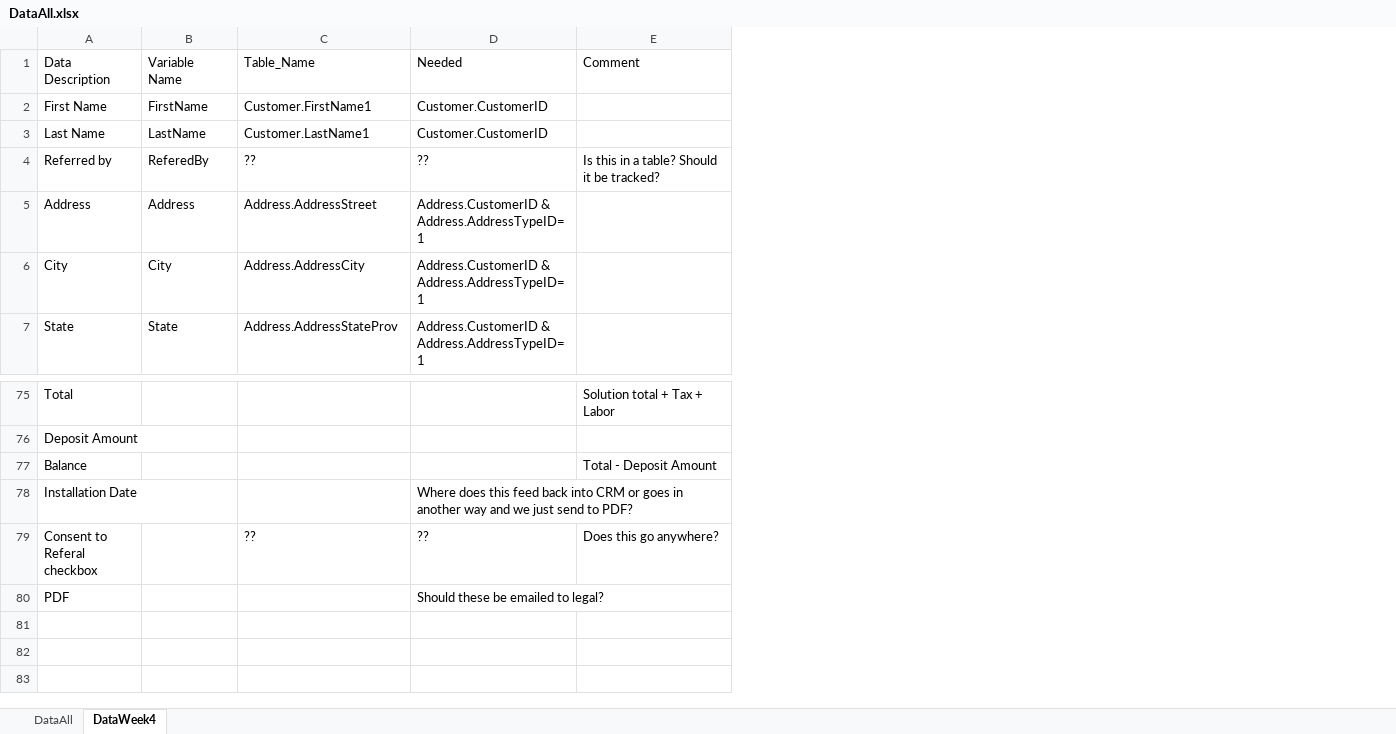
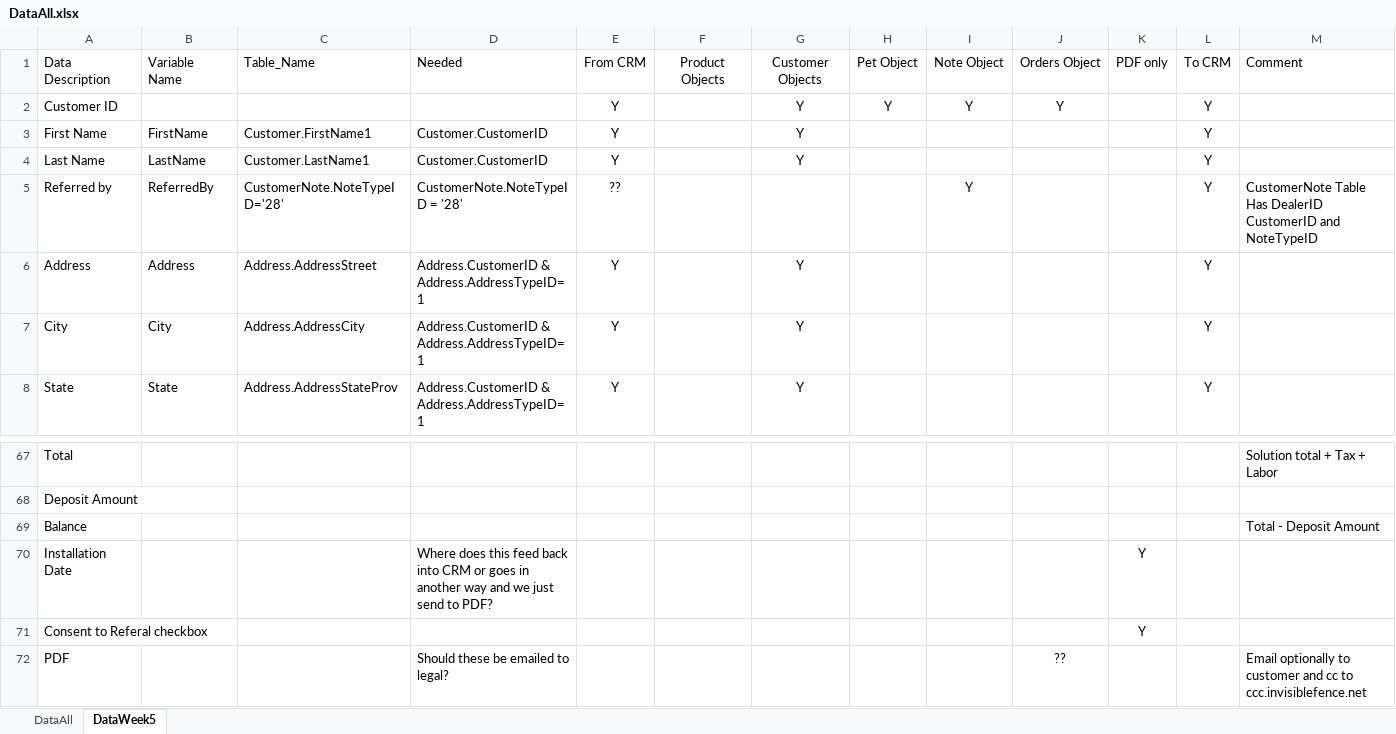
Before and after one commit to RadioSystemsPSCC/Practice, an Excel workbook: Admin and Documentation/DataAll.xlsx, sheet DataWeek5, drawn as a sheet; only a part is shown, gaps mark what is left out; values as stored, in another font and other column widths than the file's, no borders; addresses are those after the commit; the diff covers the shown part only; the diff names each change by its address in the sheet, - before the commit and + after, or states it on an @@ line.

Commit message:
Added extra columns and couple formatting updates for pg 2,3,4,7

```diff
--- a/Admin and Documentation/DataAll.xlsx (sheet DataWeek5)
+++ b/Admin and Documentation/DataAll.xlsx (sheet DataWeek5)
-sheet tab: DataWeek4
+sheet tab: DataWeek5
+column E, row 1: From CRM; rows 3-8: Y | Y | ?? | Y | Y | Y
+column F, row 1: Product Objects
+column G, row 1: Customer Objects; rows 3-8: Y | Y |  | Y | Y | Y
+column H, row 1: Pet Object
+column I, row 1: Note Object; row 5: Y
+column J, row 1: Orders Object; row 72: ??
+column K, row 1: PDF only; rows 70-71: Y | Y
+column L, row 1: To CRM; rows 3-8: all Y
+row 2: Customer ID |  |  |  | Y |  | Y | Y | Y | Y |  | Y
-B5: ReferedBy
+B5: ReferredBy
-C5: ??
+C5: CustomerNote.NoteTypeID='28'
-D5: ??
+D5: CustomerNote.NoteTypeID = '28'
-M5: Is this in a table? Should it be tracked?
+M5: CustomerNote Table Has DealerID CustomerID and NoteTypeID
-C71: ??
+C71: (empty)
-D71: ??
+D71: (empty)
-M71: Does this go anywhere?
+M71: (empty)
-M72: (empty)
+M72: Email optionally to customer and cc to ccc.invisiblefence.net
```
Also changed, not shown: 1 added row, 10 removed rows and 43 edited cells elsewhere in this sheet, 27 other files.
